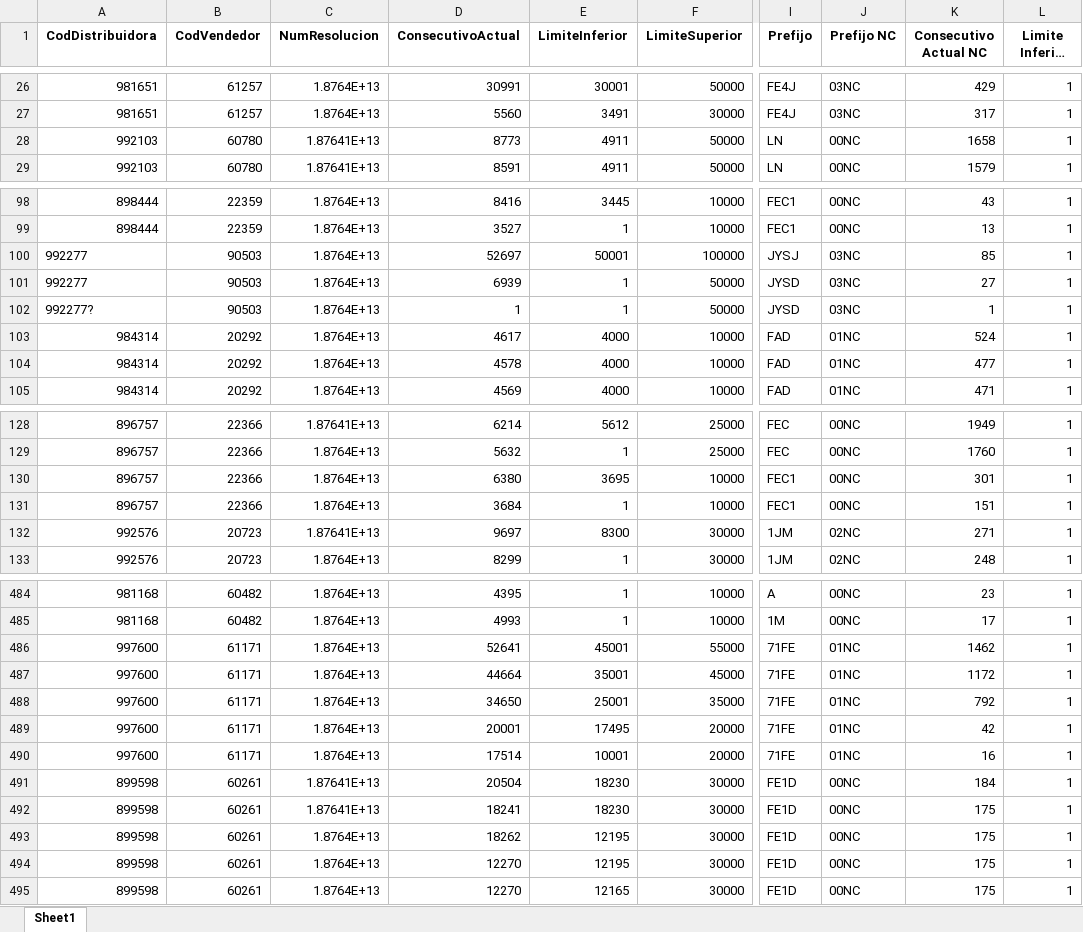
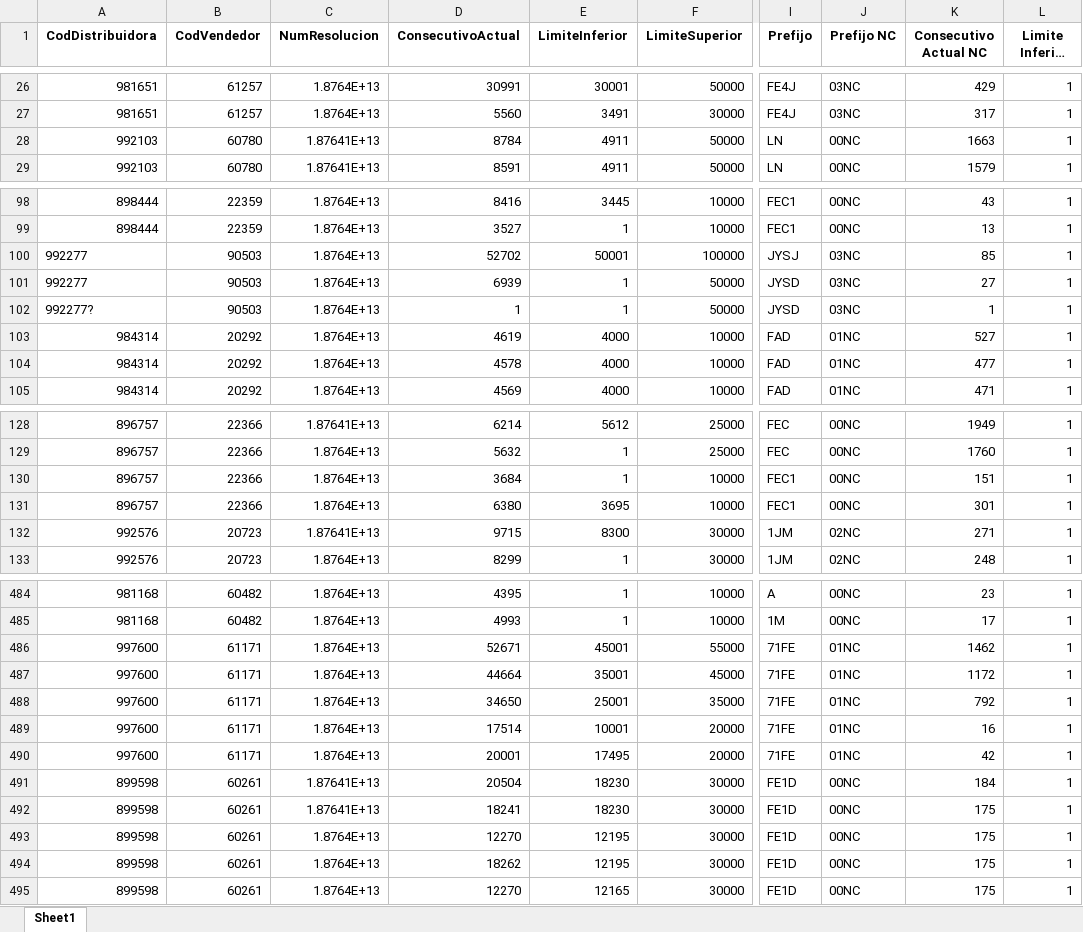
Before and after one commit to AND3SIL4/Genesis-CeluWeb, an Excel workbook: python-script-genesis/datos/documeto_cruce.xlsx, sheet Sheet1, drawn as a sheet; only a part is shown, gaps mark what is left out; long unchanged cells end in …; values as stored, in another font and other column widths than the file's, no borders; the diff covers the shown part only; the diff names each change by its address in the sheet, - before the commit and + after, or states it on an @@ line.

```diff
--- a/python-script-genesis/datos/documeto_cruce.xlsx (sheet Sheet1)
+++ b/python-script-genesis/datos/documeto_cruce.xlsx (sheet Sheet1)
-D28 (ConsecutivoActual): 8773
+D28 (ConsecutivoActual): 8784
-K28 (Consecutivo Actual NC): 1658
+K28 (Consecutivo Actual NC): 1663
-D100 (ConsecutivoActual): 52697
+D100 (ConsecutivoActual): 52702
-D103 (ConsecutivoActual): 4617
+D103 (ConsecutivoActual): 4619
-K103 (Consecutivo Actual NC): 524
+K103 (Consecutivo Actual NC): 527
@@ row 131 moved to row 130: 896757 @@
-D132 (ConsecutivoActual): 9697
+D132 (ConsecutivoActual): 9715
-D486 (ConsecutivoActual): 52641
+D486 (ConsecutivoActual): 52671
@@ row 490 moved to row 489: 997600 @@
@@ row 494 moved to row 493: 899598 @@
```
Also changed, not shown: 39 edited cells elsewhere in this sheet, 12 other files.
